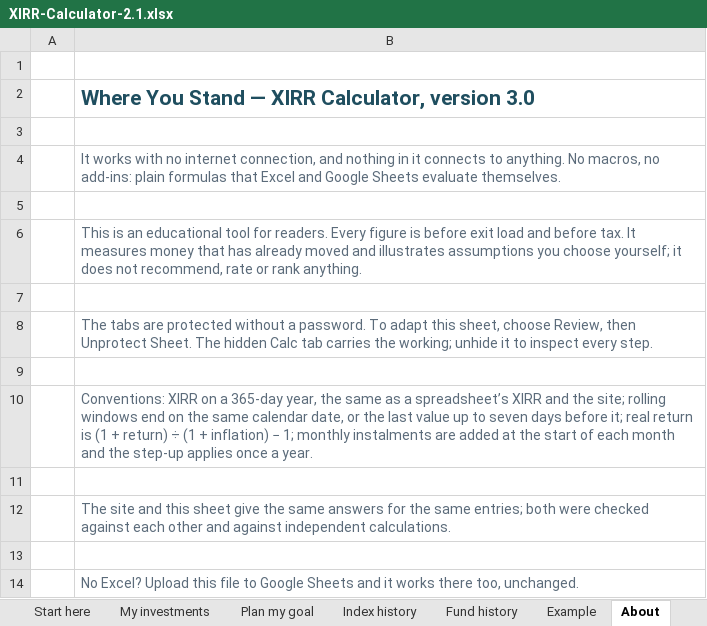
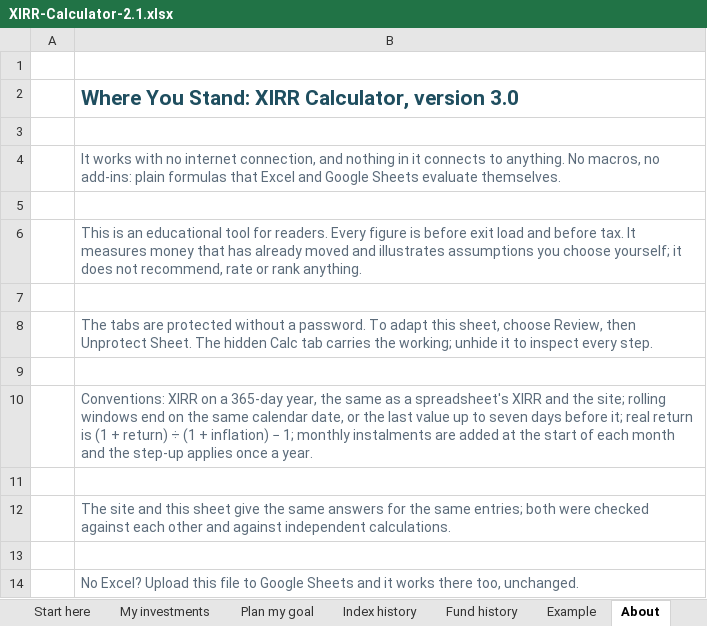
Before and after one commit to tishabsatwani-del/Mutual_Fund, an Excel workbook: tool/XIRR-Calculator-2.1.xlsx, sheet About, drawn as a sheet; values as stored, in another font and other column widths than the file's, no borders; the diff names each change by its address in the sheet, - before the commit and + after, or states it on an @@ line.

```diff
--- a/tool/XIRR-Calculator-2.1.xlsx (sheet About)
+++ b/tool/XIRR-Calculator-2.1.xlsx (sheet About)
-B2: Where You Stand — XIRR Calculator,…
+B2: Where You Stand: XIRR Calculator,…
-B10: …as a spreadsheet’s XIRR and…
+B10: …as a spreadsheet's XIRR and…
```
Also changed, not shown: sheet Fund history, sheet My investments, sheet Plan my goal, sheet Example, sheet Index history, sheet Start here, formulas that keep their value, tool/XIRR-Calculator-4.xlsx, tool/XIRR-Calculator.xlsx, 16 other files.
